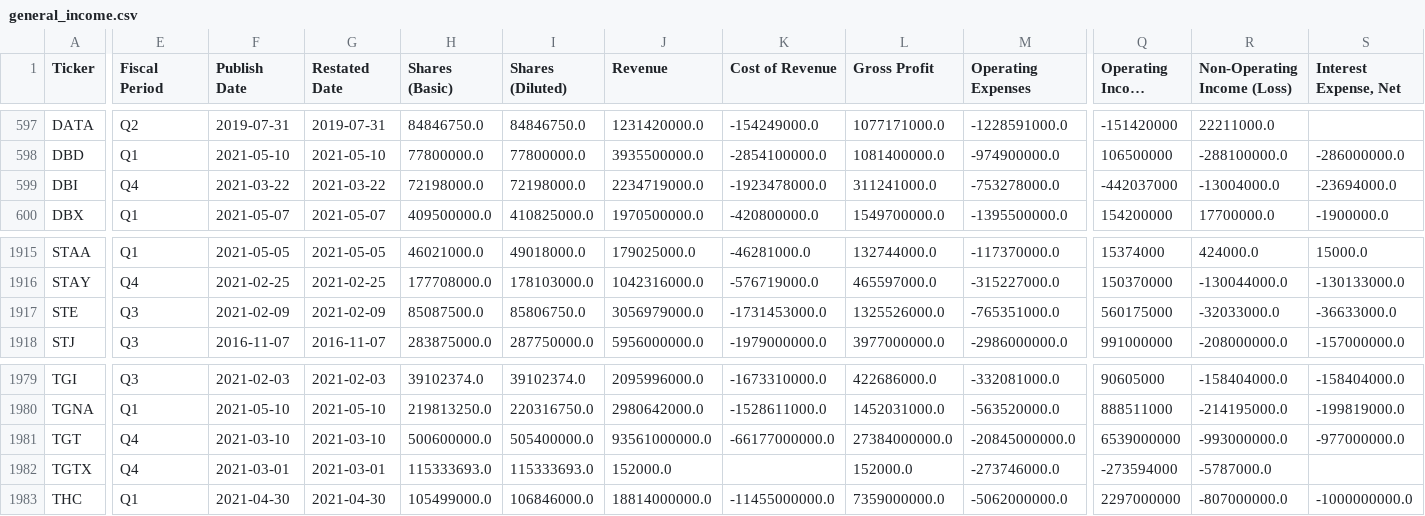
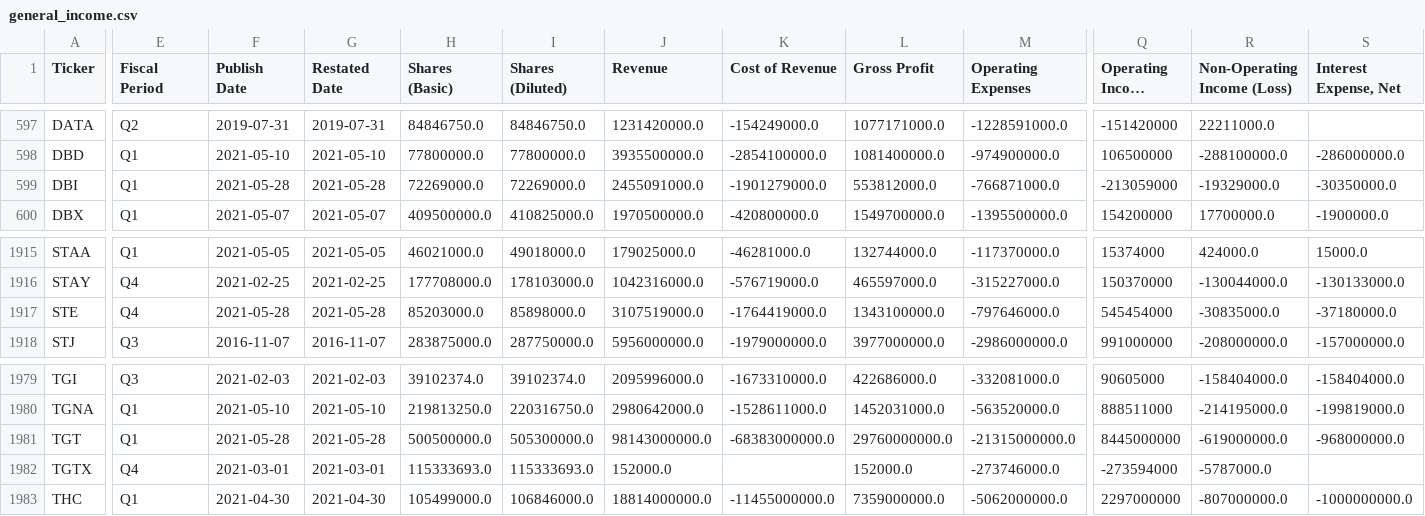
Before and after one commit to gardnmi/fundamental-stock-prediction, a CSV file: data/general_income.csv, drawn as a sheet; only a part is shown, gaps mark what is left out; long unchanged cells end in …; the diff covers the shown part only; the diff names each change by its address in the sheet, - before the commit and + after, or states it on an @@ line.

```diff
--- a/data/general_income.csv
+++ b/data/general_income.csv
-E599 (Fiscal Period): Q4
+E599 (Fiscal Period): Q1
-F599 (Publish Date): 2021-03-22
+F599 (Publish Date): 2021-05-28
-G599 (Restated Date): 2021-03-22
+G599 (Restated Date): 2021-05-28
-H599 (Shares (Basic)): 72198000.0
+H599 (Shares (Basic)): 72269000.0
-I599 (Shares (Diluted)): 72198000.0
+I599 (Shares (Diluted)): 72269000.0
-J599 (Revenue): 2234719000.0
+J599 (Revenue): 2455091000.0
-K599 (Cost of Revenue): -1923478000.0
+K599 (Cost of Revenue): -1901279000.0
-L599 (Gross Profit): 311241000.0
+L599 (Gross Profit): 553812000.0
-M599 (Operating Expenses): -753278000.0
+M599 (Operating Expenses): -766871000.0
-Q599 (Operating Income (Loss)): -442037000
+Q599 (Operating Income (Loss)): -213059000
-R599 (Non-Operating Income (Loss)): -13004000.0
+R599 (Non-Operating Income (Loss)): -19329000.0
-S599 (Interest Expense, Net): -23694000.0
+S599 (Interest Expense, Net): -30350000.0
-E1917 (Fiscal Period): Q3
+E1917 (Fiscal Period): Q4
-F1917 (Publish Date): 2021-02-09
+F1917 (Publish Date): 2021-05-28
-G1917 (Restated Date): 2021-02-09
+G1917 (Restated Date): 2021-05-28
-H1917 (Shares (Basic)): 85087500.0
+H1917 (Shares (Basic)): 85203000.0
-I1917 (Shares (Diluted)): 85806750.0
+I1917 (Shares (Diluted)): 85898000.0
-J1917 (Revenue): 3056979000.0
+J1917 (Revenue): 3107519000.0
-K1917 (Cost of Revenue): -1731453000.0
+K1917 (Cost of Revenue): -1764419000.0
-L1917 (Gross Profit): 1325526000.0
+L1917 (Gross Profit): 1343100000.0
-M1917 (Operating Expenses): -765351000.0
+M1917 (Operating Expenses): -797646000.0
-Q1917 (Operating Income (Loss)): 560175000
+Q1917 (Operating Income (Loss)): 545454000
-R1917 (Non-Operating Income (Loss)): -32033000.0
+R1917 (Non-Operating Income (Loss)): -30835000.0
-S1917 (Interest Expense, Net): -36633000.0
+S1917 (Interest Expense, Net): -37180000.0
-E1981 (Fiscal Period): Q4
+E1981 (Fiscal Period): Q1
-F1981 (Publish Date): 2021-03-10
+F1981 (Publish Date): 2021-05-28
-G1981 (Restated Date): 2021-03-10
+G1981 (Restated Date): 2021-05-28
-H1981 (Shares (Basic)): 500600000.0
+H1981 (Shares (Basic)): 500500000.0
-I1981 (Shares (Diluted)): 505400000.0
+I1981 (Shares (Diluted)): 505300000.0
-J1981 (Revenue): 93561000000.0
+J1981 (Revenue): 98143000000.0
-K1981 (Cost of Revenue): -66177000000.0
+K1981 (Cost of Revenue): -68383000000.0
-L1981 (Gross Profit): 27384000000.0
+L1981 (Gross Profit): 29760000000.0
-M1981 (Operating Expenses): -20845000000.0
+M1981 (Operating Expenses): -21315000000.0
-Q1981 (Operating Income (Loss)): 6539000000
+Q1981 (Operating Income (Loss)): 8445000000
-R1981 (Non-Operating Income (Loss)): -993000000.0
+R1981 (Non-Operating Income (Loss)): -619000000.0
-S1981 (Interest Expense, Net): -977000000.0
+S1981 (Interest Expense, Net): -968000000.0
```
Also changed, not shown: 162 edited cells elsewhere in this file, analyst_growth_estimates.csv, data/general_balance.csv, 5 other files.
